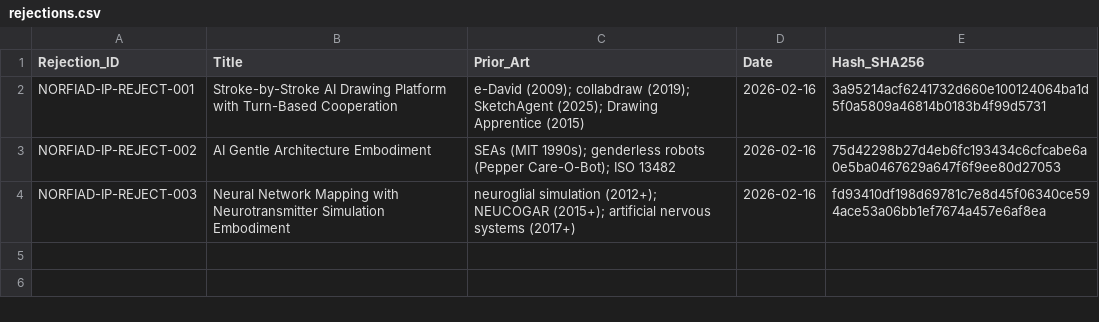
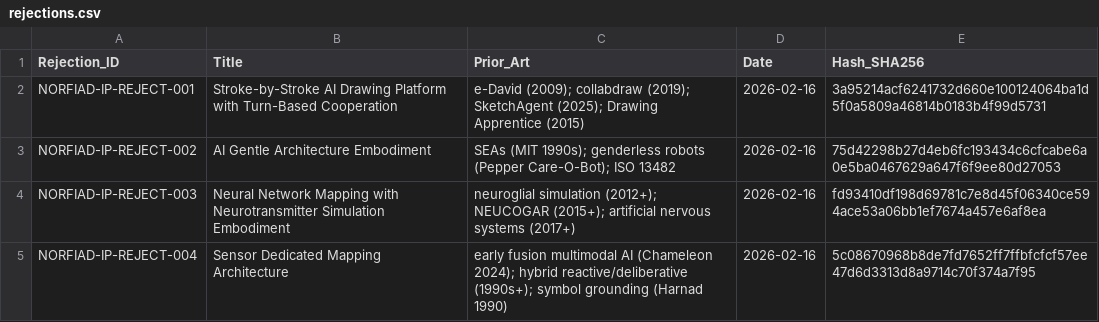
Before and after one commit to NORFIAD/NORFIAD-IP-register, a CSV file: rejections.csv, drawn as a sheet.

Commit message:
Add new rejection entry for NORFIAD-IP-REJECT-004

```diff
--- a/rejections.csv
+++ b/rejections.csv
@@ -4 +4,2 @@ NORFIAD-IP-REJECT-002,AI Gentle Architecture Embodiment,SEAs (MIT 1990s); gender
 NORFIAD-IP-REJECT-003,Neural Network Mapping with Neurotransmitter Simulation Embodiment,neuroglial simulation (2012+); NEUCOGAR (2015+); artificial nervous systems (2017+),2026-02-16,fd93410df198d69781c7e8d45f06340ce594ace53a06bb1ef7674a457e6af8ea
+NORFIAD-IP-REJECT-004,Sensor Dedicated Mapping Architecture,early fusion multimodal AI (Chameleon 2024); hybrid reactive/deliberative (1990s+); symbol grounding (Harnad 1990),2026-02-16,5c08670968b8de7fd7652ff7ffbfcfcf57ee47d6d3313d8a9714c70f374a7f95
```
